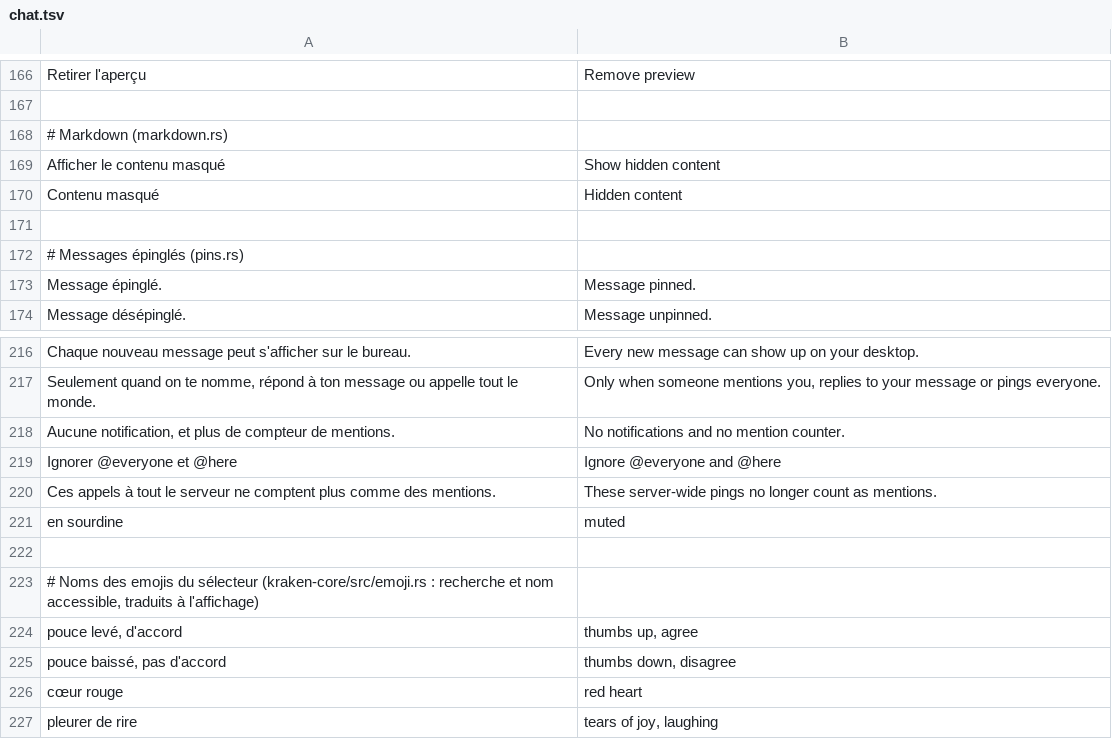
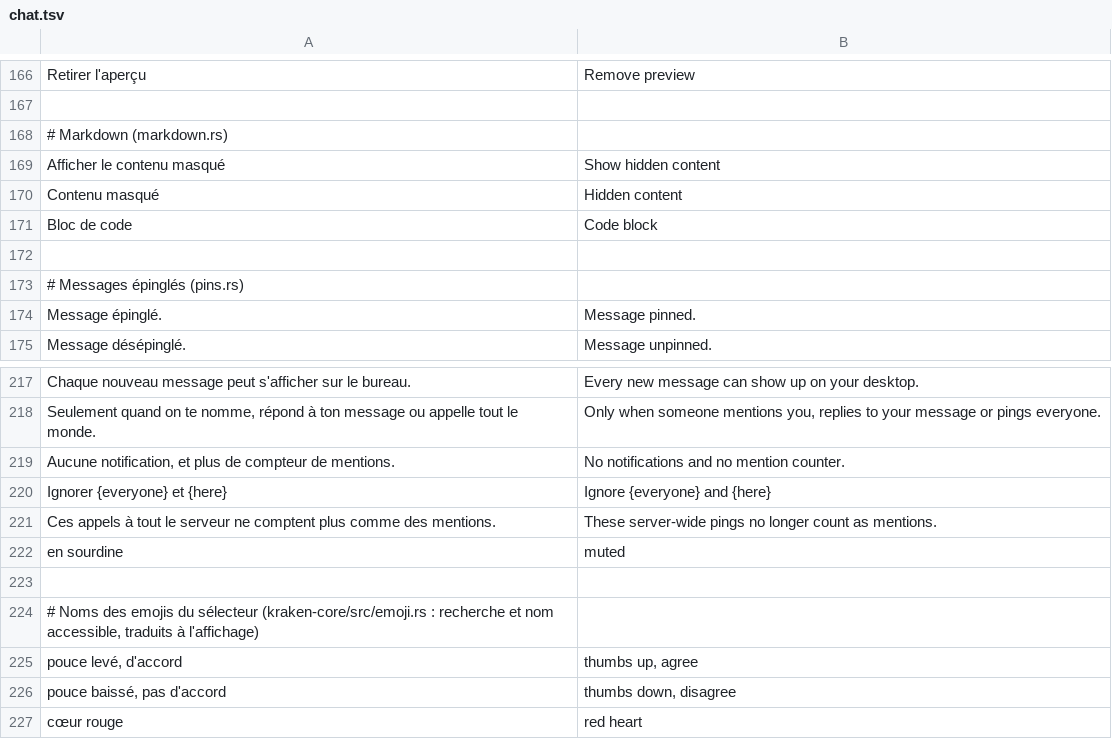
Before and after one commit to KAYO74/Kraken, a TSV file: crates/kraken-client/i18n/en/chat.tsv, drawn as a sheet; only a part is shown, gaps mark what is left out; the shorter side is filled out with more unchanged rows.

```diff
--- a/crates/kraken-client/i18n/en/chat.tsv
+++ b/crates/kraken-client/i18n/en/chat.tsv
@@ -170,2 +170,3 @@ Afficher le contenu masqué	Show hidden content
 Contenu masqué	Hidden content
+Bloc de code	Code block
 
@@ -218,3 +219,3 @@ Seulement quand on te nomme, répond à ton message ou appelle tout le monde.	On
 Aucune notification, et plus de compteur de mentions.	No notifications and no mention counter.
-Ignorer @everyone et @here	Ignore @everyone and @here
+Ignorer {everyone} et {here}	Ignore {everyone} and {here}
 Ces appels à tout le serveur ne comptent plus comme des mentions.	These server-wide pings no longer count as mentions.
```
Also changed, not shown: crates/kraken-client/i18n/en/guilds.tsv, 26 other files.
